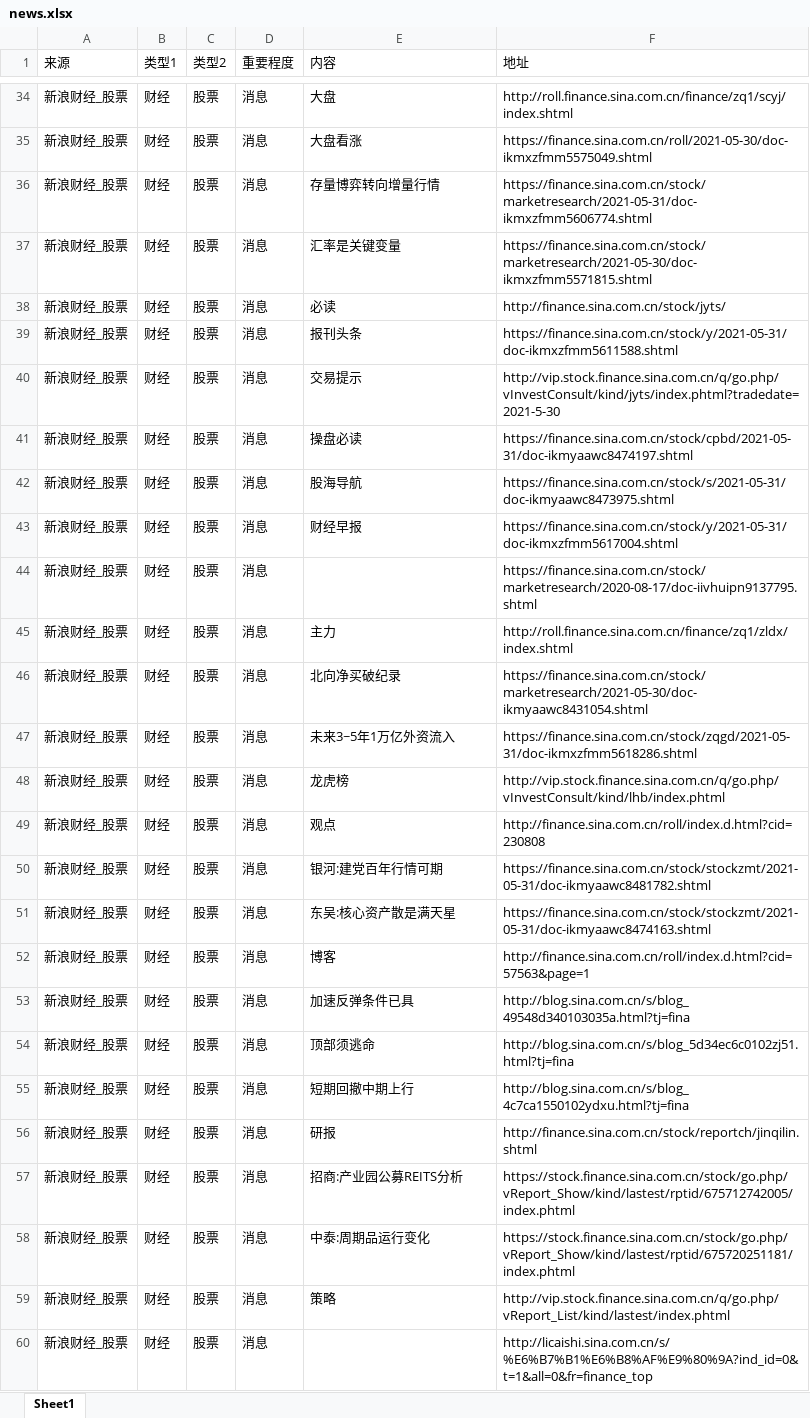
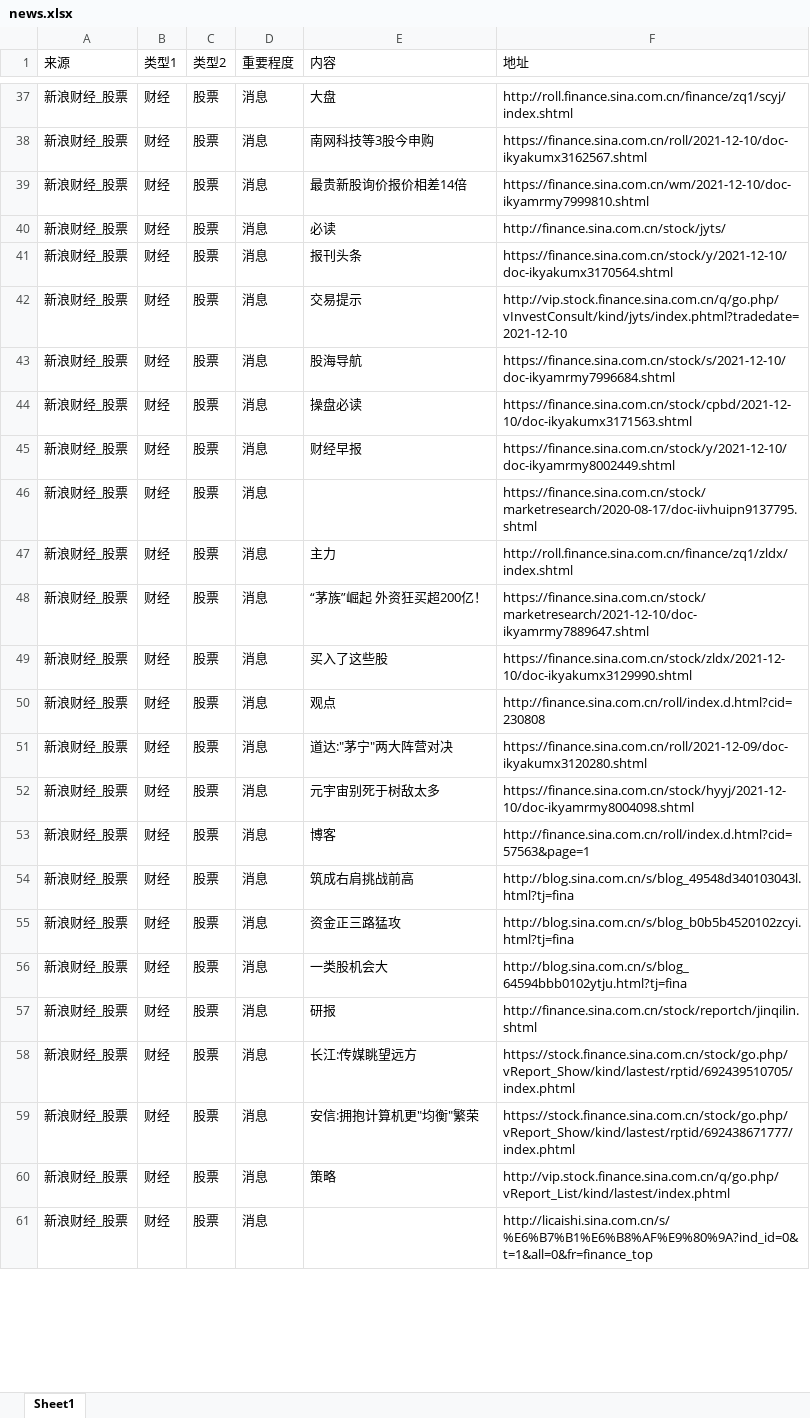
Before and after one commit to VictorZGg/python, an Excel workbook: web/news.xlsx, sheet Sheet1, drawn as a sheet; only a part is shown, gaps mark what is left out; values as stored, in another font and other column widths than the file's, no cell formats; removed rows and columns are numbered as before the commit, all else as after; the diff covers the shown part only; the diff names each change by its address in the sheet, - before the commit and + after, or states it on an @@ line.

```diff
--- a/web/news.xlsx (sheet Sheet1)
+++ b/web/news.xlsx (sheet Sheet1)
-E38 (内容): 大盘看涨
+E38 (内容): 南网科技等3股今申购
-F38 (地址): https://finance.sina.com.cn/roll/2021-05-30/doc-ikmxzfmm5575049.shtml
+F38 (地址): https://finance.sina.com.cn/roll/2021-12-10/doc-ikyakumx3162567.shtml
-row 36: 新浪财经_股票 | 财经 | 股票 | 消息 | 存量博弈转向增量行情 | https://finance.sina.com.cn/stock/marketresearch/2021-05-31/doc-ikmxzfmm5606774.shtml
-E39 (内容): 汇率是关键变量
+E39 (内容): 最贵新股询价报价相差14倍
-F39 (地址): https://finance.sina.com.cn/stock/marketresearch/2021-05-30/doc-ikmxzfmm5571815.shtml
+F39 (地址): https://finance.sina.com.cn/wm/2021-12-10/doc-ikyamrmy7999810.shtml
-F41 (地址): https://finance.sina.com.cn/stock/y/2021-05-31/doc-ikmxzfmm5611588.shtml
+F41 (地址): https://finance.sina.com.cn/stock/y/2021-12-10/doc-ikyakumx3170564.shtml
-F42 (地址): http://vip.stock.finance.sina.com.cn/q/go.php/vInvestConsult/kind/jyts/index.phtml?tradedate=2021-5-30
+F42 (地址): http://vip.stock.finance.sina.com.cn/q/go.php/vInvestConsult/kind/jyts/index.phtml?tradedate=2021-12-10
-E43 (内容): 操盘必读
+E43 (内容): 股海导航
-F43 (地址): https://finance.sina.com.cn/stock/cpbd/2021-05-31/doc-ikmyaawc8474197.shtml
+F43 (地址): https://finance.sina.com.cn/stock/s/2021-12-10/doc-ikyamrmy7996684.shtml
-E44 (内容): 股海导航
+E44 (内容): 操盘必读
-F44 (地址): https://finance.sina.com.cn/stock/s/2021-05-31/doc-ikmyaawc8473975.shtml
+F44 (地址): https://finance.sina.com.cn/stock/cpbd/2021-12-10/doc-ikyakumx3171563.shtml
-F45 (地址): https://finance.sina.com.cn/stock/y/2021-05-31/doc-ikmxzfmm5617004.shtml
+F45 (地址): https://finance.sina.com.cn/stock/y/2021-12-10/doc-ikyamrmy8002449.shtml
-E48 (内容): 北向净买破纪录
+E48 (内容): “茅族”崛起 外资狂买超200亿！
-F48 (地址): https://finance.sina.com.cn/stock/marketresearch/2021-05-30/doc-ikmyaawc8431054.shtml
+F48 (地址): https://finance.sina.com.cn/stock/marketresearch/2021-12-10/doc-ikyamrmy7889647.shtml
-E49 (内容): 未来3~5年1万亿外资流入
+E49 (内容): 买入了这些股
-F49 (地址): https://finance.sina.com.cn/stock/zqgd/2021-05-31/doc-ikmxzfmm5618286.shtml
+F49 (地址): https://finance.sina.com.cn/stock/zldx/2021-12-10/doc-ikyakumx3129990.shtml
-row 48: 新浪财经_股票 | 财经 | 股票 | 消息 | 龙虎榜 | http://vip.stock.finance.sina.com.cn/q/go.php/vInvestConsult/kind/lhb/index.phtml
-E51 (内容): 银河:建党百年行情可期
+E51 (内容): 道达:"茅宁"两大阵营对决
-F51 (地址): https://finance.sina.com.cn/stock/stockzmt/2021-05-31/doc-ikmyaawc8481782.shtml
+F51 (地址): https://finance.sina.com.cn/roll/2021-12-09/doc-ikyakumx3120280.shtml
-E52 (内容): 东吴:核心资产散是满天星
+E52 (内容): 元宇宙别死于树敌太多
-F52 (地址): https://finance.sina.com.cn/stock/stockzmt/2021-05-31/doc-ikmyaawc8474163.shtml
+F52 (地址): https://finance.sina.com.cn/stock/hyyj/2021-12-10/doc-ikyamrmy8004098.shtml
-E54 (内容): 加速反弹条件已具
+E54 (内容): 筑成右肩挑战前高
-F54 (地址): http://blog.sina.com.cn/s/blog_49548d340103035a.html?tj=fina
+F54 (地址): http://blog.sina.com.cn/s/blog_49548d340103043l.html?tj=fina
-E55 (内容): 顶部须逃命
+E55 (内容): 资金正三路猛攻
-F55 (地址): http://blog.sina.com.cn/s/blog_5d34ec6c0102zj51.html?tj=fina
+F55 (地址): http://blog.sina.com.cn/s/blog_b0b5b4520102zcyi.html?tj=fina
-E56 (内容): 短期回撤中期上行
+E56 (内容): 一类股机会大
-F56 (地址): http://blog.sina.com.cn/s/blog_4c7ca1550102ydxu.html?tj=fina
+F56 (地址): http://blog.sina.com.cn/s/blog_64594bbb0102ytju.html?tj=fina
-E58 (内容): 招商:产业园公募REITS分析
+E58 (内容): 长江:传媒眺望远方
-F58 (地址): https://stock.finance.sina.com.cn/stock/go.php/vReport_Show/kind/lastest/rptid/675712742005/index.phtml
+F58 (地址): https://stock.finance.sina.com.cn/stock/go.php/vReport_Show/kind/lastest/rptid/692439510705/index.phtml
-E59 (内容): 中泰:周期品运行变化
+E59 (内容): 安信:拥抱计算机更"均衡"繁荣
-F59 (地址): https://stock.finance.sina.com.cn/stock/go.php/vReport_Show/kind/lastest/rptid/675720251181/index.phtml
+F59 (地址): https://stock.finance.sina.com.cn/stock/go.php/vReport_Show/kind/lastest/rptid/692438671777/index.phtml
```
Also changed, not shown: 18 added rows, 5 removed rows and 361 edited cells elsewhere in this sheet, cell formats, 3 other files.
